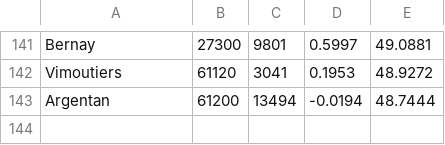
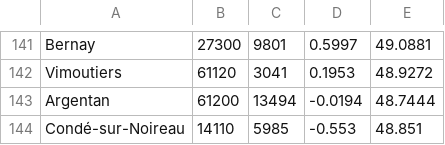
Before and after one commit to jiany-coder/site-cs-couverture, a CSV file: seo-data/data/communes.csv, drawn as a sheet; only a part is shown, gaps mark what is left out; the diff names each change by its address in the sheet, - before the commit and + after, or states it on an @@ line.

```diff
--- a/seo-data/data/communes.csv
+++ b/seo-data/data/communes.csv
+row 144: Condé-sur-Noireau | 14110 | 5985 | -0.553 | 48.851
```
Also changed, not shown: 8 other files.
